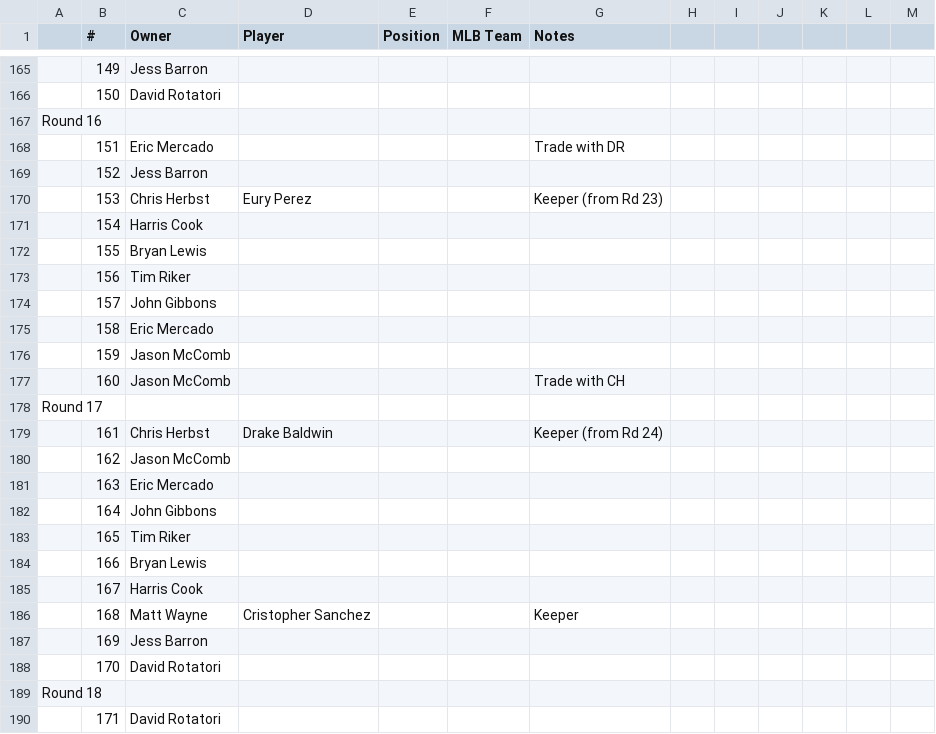
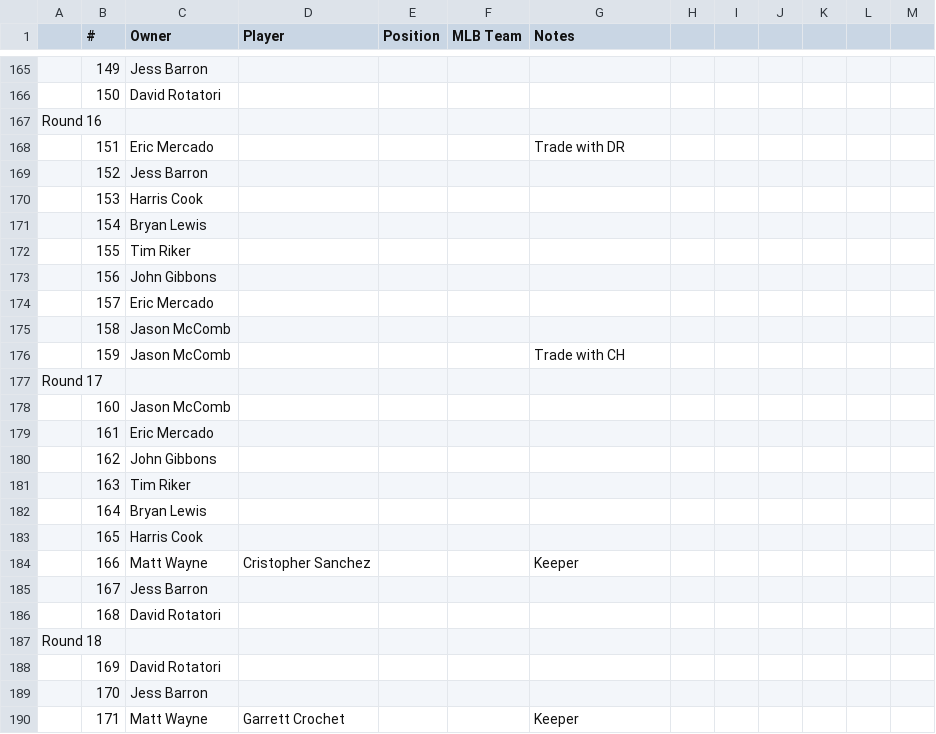
Before and after one commit to johngibbons/fantasy-baseball-helper, a CSV file: 2026_draft.csv, drawn as a sheet; only a part is shown, gaps mark what is left out; the diff covers the shown part only.

```diff
--- a/2026_draft.csv
+++ b/2026_draft.csv
@@ -169,22 +169,22 @@ Round 16,,,,,,,,,,,,
 ,152,Jess Barron,,,,,,,,,,
-,153,Chris Herbst,Eury Perez,,,Keeper (from Rd 23),,,,,,
-,154,Harris Cook,,,,,,,,,,
-,155,Bryan Lewis,,,,,,,,,,
-,156,Tim Riker,,,,,,,,,,
-,157,John Gibbons,,,,,,,,,,
-,158,Eric Mercado,,,,,,,,,,
-,159,Jason McComb,,,,,,,,,,
-,160,Jason McComb,,,,Trade with CH,,,,,,
+,153,Harris Cook,,,,,,,,,,
+,154,Bryan Lewis,,,,,,,,,,
+,155,Tim Riker,,,,,,,,,,
+,156,John Gibbons,,,,,,,,,,
+,157,Eric Mercado,,,,,,,,,,
+,158,Jason McComb,,,,,,,,,,
+,159,Jason McComb,,,,Trade with CH,,,,,,
 Round 17,,,,,,,,,,,,
-,161,Chris Herbst,Drake Baldwin,,,Keeper (from Rd 24),,,,,,
-,162,Jason McComb,,,,,,,,,,
-,163,Eric Mercado,,,,,,,,,,
-,164,John Gibbons,,,,,,,,,,
-,165,Tim Riker,,,,,,,,,,
-,166,Bryan Lewis,,,,,,,,,,
-,167,Harris Cook,,,,,,,,,,
-,168,Matt Wayne,Cristopher Sanchez,,,Keeper,,,,,,
-,169,Jess Barron,,,,,,,,,,
-,170,David Rotatori,,,,,,,,,,
+,160,Jason McComb,,,,,,,,,,
+,161,Eric Mercado,,,,,,,,,,
+,162,John Gibbons,,,,,,,,,,
+,163,Tim Riker,,,,,,,,,,
+,164,Bryan Lewis,,,,,,,,,,
+,165,Harris Cook,,,,,,,,,,
+,166,Matt Wayne,Cristopher Sanchez,,,Keeper,,,,,,
+,167,Jess Barron,,,,,,,,,,
+,168,David Rotatori,,,,,,,,,,
 Round 18,,,,,,,,,,,,
-,171,David Rotatori,,,,,,,,,,
+,169,David Rotatori,,,,,,,,,,
+,170,Jess Barron,,,,,,,,,,
+,171,Matt Wayne,Garrett Crochet,,,Keeper,,,,,,
```
Also changed, not shown: 9 added rows, 9 removed rows, 3 moved rows and 85 edited cells elsewhere in this file, 2 other files.
